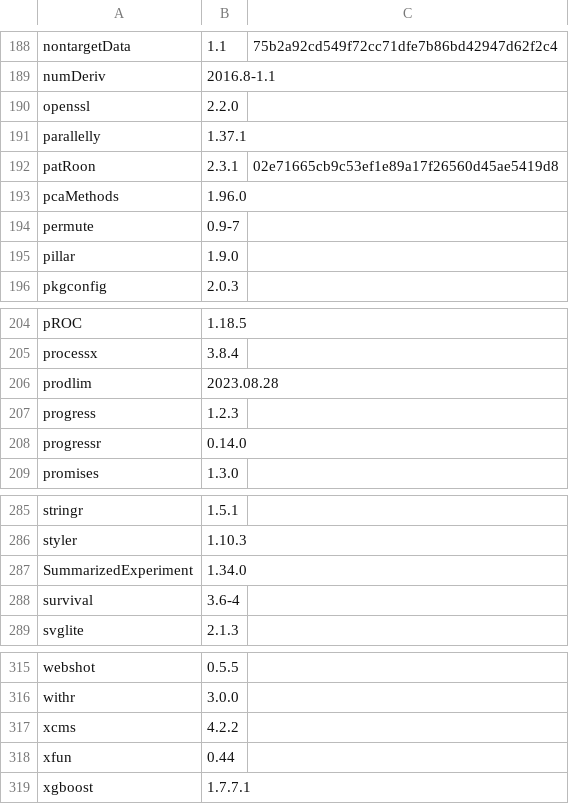
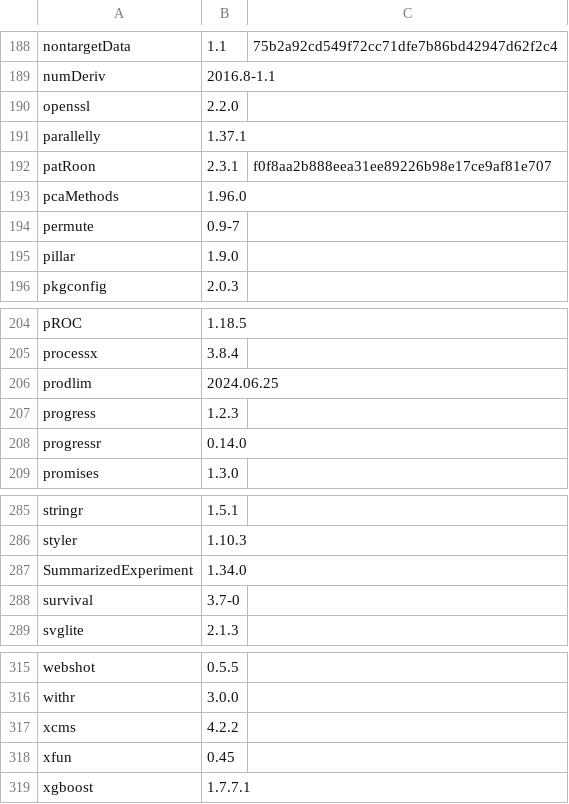
Before and after one commit to rickhelmus/patRoonDeps, a TSV file: patRoonDeps-4.4.tsv, drawn as a sheet; only a part is shown, gaps mark what is left out; the diff covers the shown part only.

```diff
--- a/patRoonDeps-4.4.tsv
+++ b/patRoonDeps-4.4.tsv
@@ -191,3 +191,3 @@ openssl	2.2.0
 parallelly	1.37.1	
-patRoon	2.3.1	02e71665cb9c53ef1e89a17f26560d45ae5419d8
+patRoon	2.3.1	f0f8aa2b888eea31ee89226b98e17ce9af81e707
 pcaMethods	1.96.0	
@@ -205,3 +205,3 @@ pROC	1.18.5
 processx	3.8.4	
-prodlim	2023.08.28	
+prodlim	2024.06.25	
 progress	1.2.3	
@@ -287,3 +287,3 @@ styler	1.10.3
 SummarizedExperiment	1.34.0	
-survival	3.6-4	
+survival	3.7-0	
 svglite	2.1.3	
@@ -317,3 +317,3 @@ withr	3.0.0
 xcms	4.2.2	
-xfun	0.44	
+xfun	0.45	
 xgboost	1.7.7.1	
```
Also changed, not shown: 5 edited cells elsewhere in this file, patRoonDeps-4.3.tsv, 37 other files.
